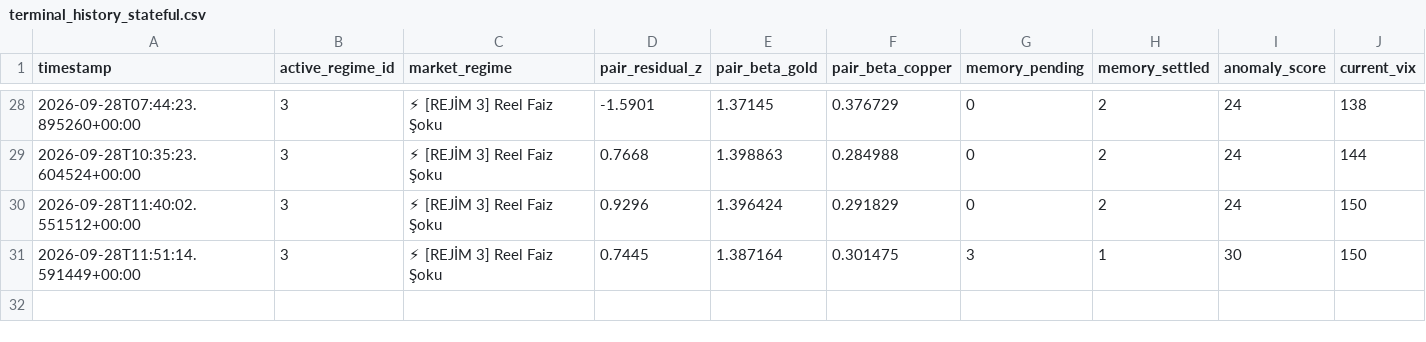
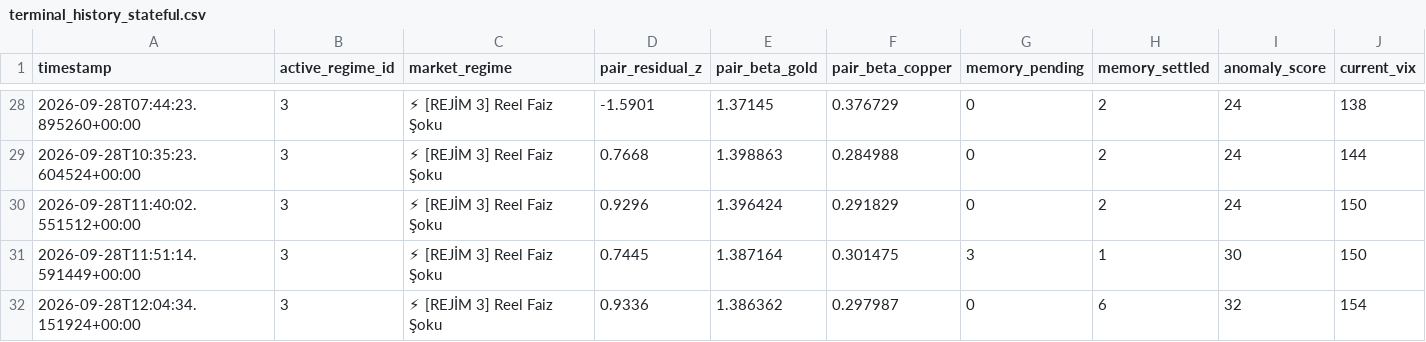
Before and after one commit to evsayar33-oss/tier1_quant_terminal, a CSV file: terminal_history_stateful.csv, drawn as a sheet; only a part is shown, gaps mark what is left out; rows hold the shown columns only; the diff names each change by its address in the sheet, - before the commit and + after, or states it on an @@ line.

```diff
--- a/terminal_history_stateful.csv
+++ b/terminal_history_stateful.csv
+row 32: 2026-09-28T12:04:34.151924+00:00 | 3 | ⚡ [REJİM 3] Reel Faiz Şoku | 0.9336 | 1.386362 | 0.297987 | 0 | 6 | 32 | 154
```
Also changed, not shown: ohlcv_history/IEF.csv, ohlcv_history/KRE.csv, 36 other files.
